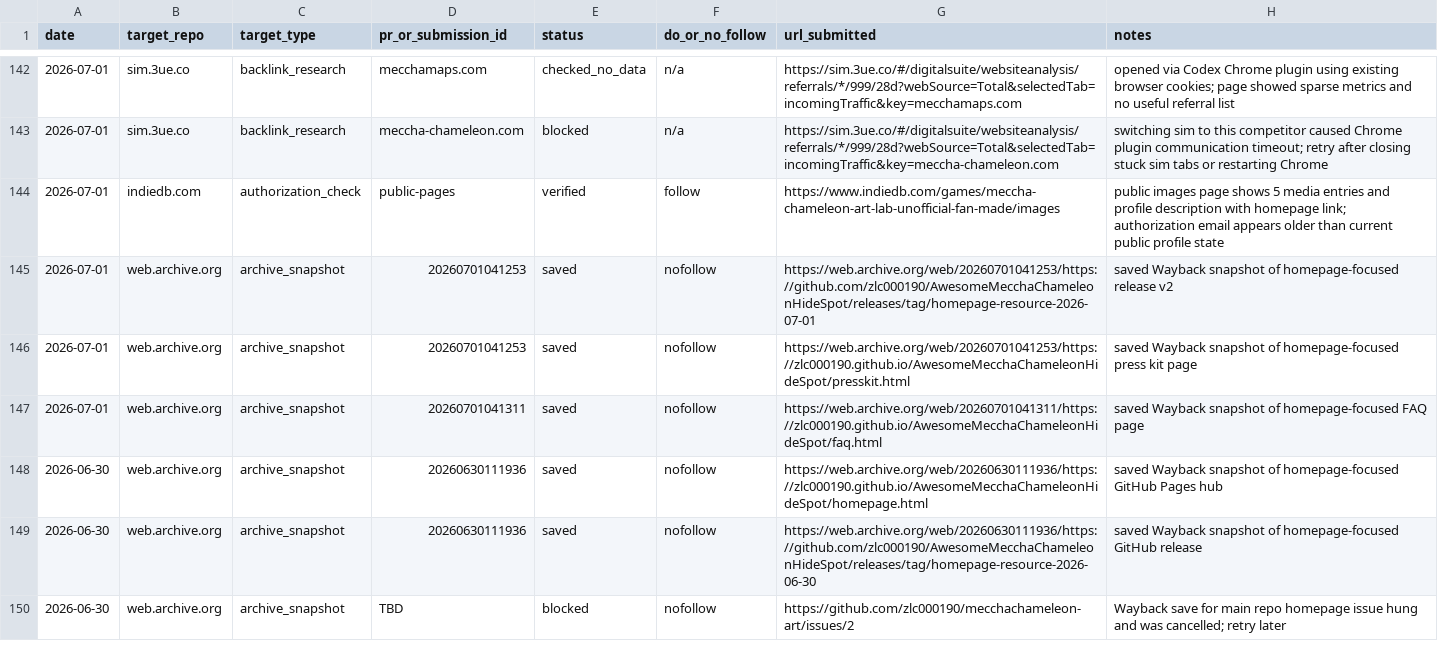
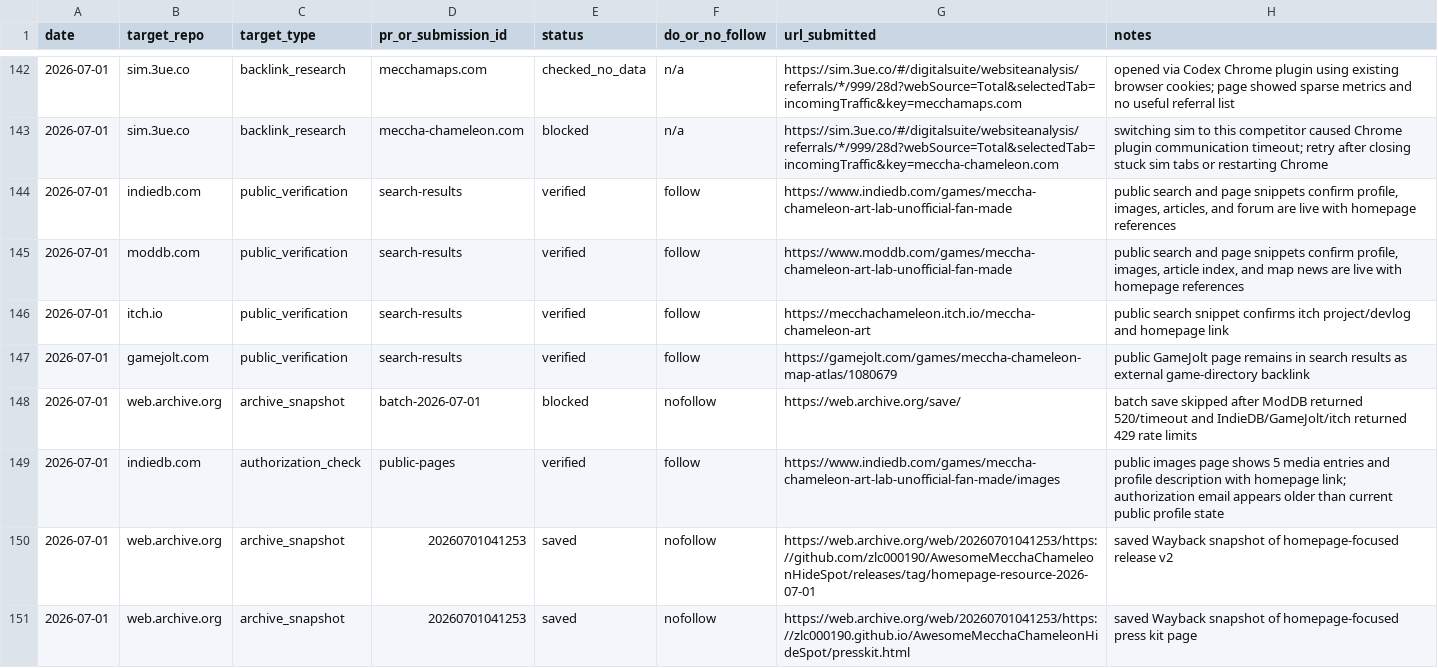
Before and after one commit to zlc000190/mecchachameleon-art, a CSV file: seo/outreach/backlink-tracker.csv, drawn as a sheet; only a part is shown, gaps mark what is left out; the shorter side is filled out with more unchanged rows.

Commit message:
Record external link results

```diff
--- a/seo/outreach/backlink-tracker.csv
+++ b/seo/outreach/backlink-tracker.csv
@@ -143,2 +143,7 @@ date,target_repo,target_type,pr_or_submission_id,status,do_or_no_follow,url_subm
 2026-07-01,sim.3ue.co,backlink_research,meccha-chameleon.com,blocked,n/a,https://sim.3ue.co/#/digitalsuite/websiteanalysis/referrals/*/999/28d?webSource=Total&selectedTab=incomingTraffic&key=meccha-chameleon.com,"switching sim to this competitor caused Chrome plugin communication timeout; retry after closing stuck sim tabs or restarting Chrome"
+2026-07-01,indiedb.com,public_verification,search-results,verified,follow,https://www.indiedb.com/games/meccha-chameleon-art-lab-unofficial-fan-made,"public search and page snippets confirm profile, images, articles, and forum are live with homepage references"
+2026-07-01,moddb.com,public_verification,search-results,verified,follow,https://www.moddb.com/games/meccha-chameleon-art-lab-unofficial-fan-made,"public search and page snippets confirm profile, images, article index, and map news are live with homepage references"
+2026-07-01,itch.io,public_verification,search-results,verified,follow,https://mecchachameleon.itch.io/meccha-chameleon-art,"public search snippet confirms itch project/devlog and homepage link"
+2026-07-01,gamejolt.com,public_verification,search-results,verified,follow,https://gamejolt.com/games/meccha-chameleon-map-atlas/1080679,"public GameJolt page remains in search results as external game-directory backlink"
+2026-07-01,web.archive.org,archive_snapshot,batch-2026-07-01,blocked,nofollow,https://web.archive.org/save/,"batch save skipped after ModDB returned 520/timeout and IndieDB/GameJolt/itch returned 429 rate limits"
 2026-07-01,indiedb.com,authorization_check,public-pages,verified,follow,https://www.indiedb.com/games/meccha-chameleon-art-lab-unofficial-fan-made/images,"public images page shows 5 media entries and profile description with homepage link; authorization email appears older than current public profile state"
```
Also changed, not shown: 1 other file.
